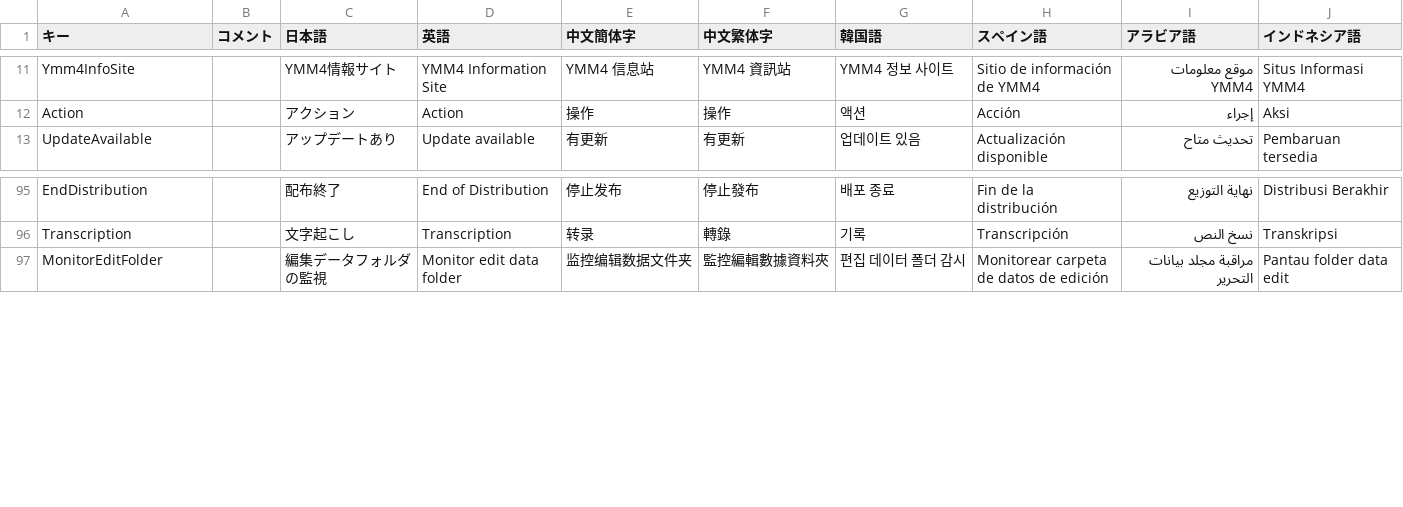
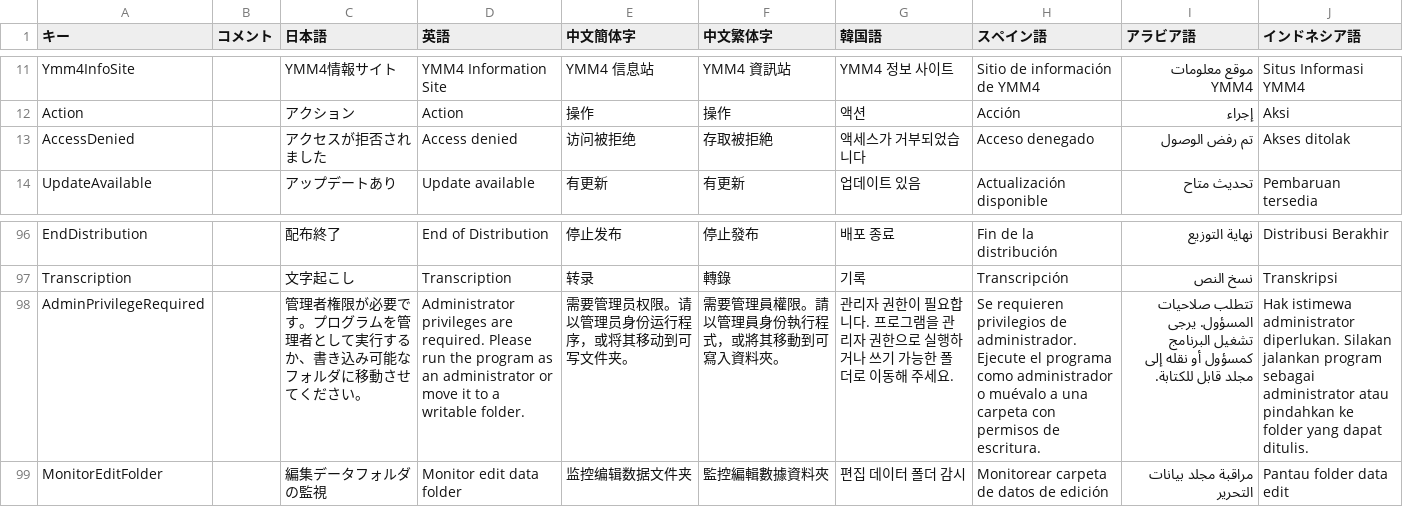
Before and after one commit to HAIsanGames813/YukkuriMovieMaker4Hub, a CSV file: YukkuriMovieMaker4Hub/Translate.csv, drawn as a sheet; only a part is shown, gaps mark what is left out; the diff names each change by its address in the sheet, - before the commit and + after, or states it on an @@ line.

```diff
--- a/YukkuriMovieMaker4Hub/Translate.csv
+++ b/YukkuriMovieMaker4Hub/Translate.csv
+row 13: AccessDenied |  | アクセスが拒否されました | Access denied | 访问被拒绝 | 存取被拒絶 | 액세스가 거부되었습니다 | Acceso denegado | تم رفض الوصول | Akses ditolak
+row 98: AdminPrivilegeRequired |  | 管理者権限が必要です。プログラムを管理者として実行するか、書き込み可能なフォルダに移動させてください。 | Administrator privileges are required. Please run the program as an administrator or move it to a writable folder. | 需要管理员权限。请以管理员身份运行程序，或将其移动到可写文件夹。 | 需要管理員權限。請以管理員身份執行程式，或將其移動到可寫入資料夾。 | 관리자 권한이 필요합니다. 프로그램을 관리자 권한으로 실행하거나 쓰기 가능한 폴더로 이동해 주세요. | Se requieren privilegios de administrador. Ejecute el programa como administrador o muévalo a una carpeta con permisos de escritura. | تتطلب صلاحيات المسؤول. يرجى تشغيل البرنامج كمسؤول أو نقله إلى مجلد قابل للكتابة. | Hak istimewa administrator diperlukan. Silakan jalankan program sebagai administrator atau pindahkan ke folder yang dapat ditulis.
```
Also changed, not shown: 9 other files.
